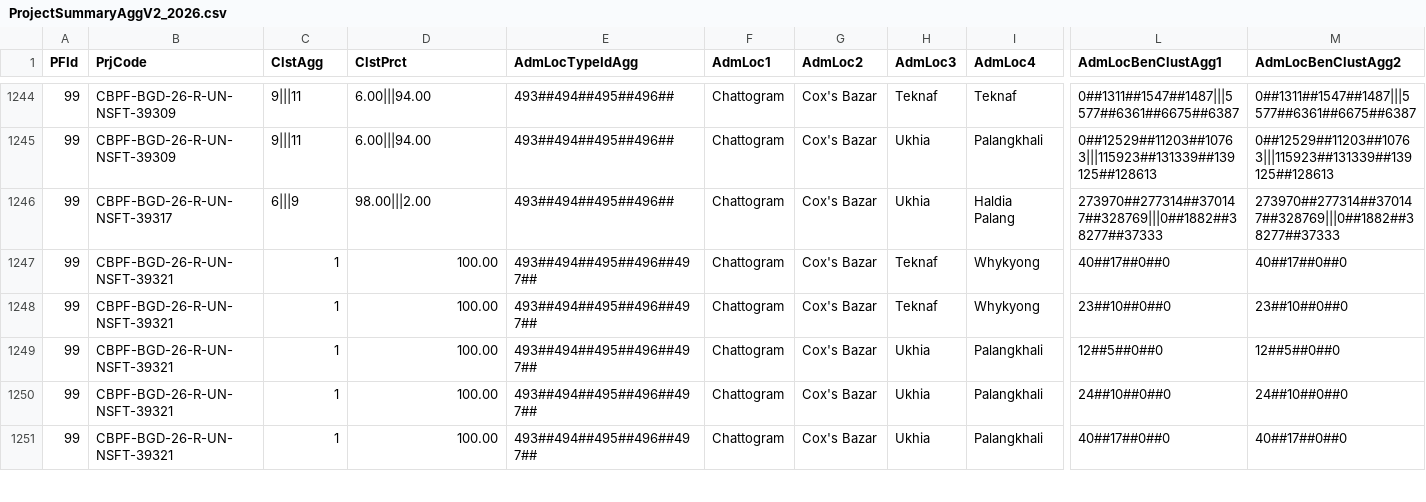
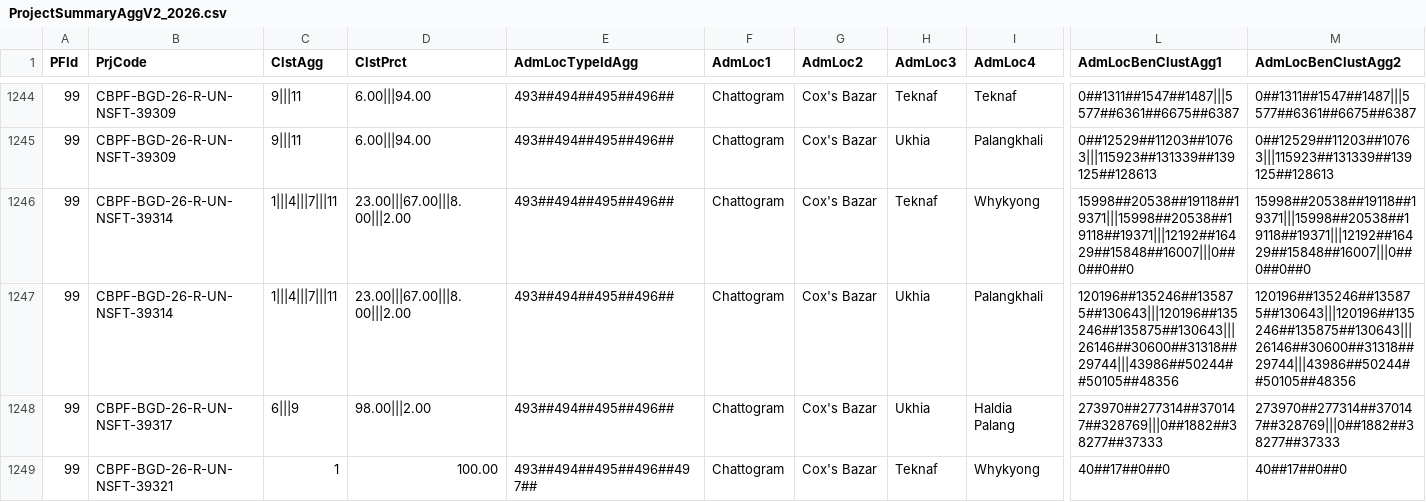
Before and after one commit to CBPFGMS/cbpfgms-data, a CSV file: utils/CBPF_allocations_overview_static/data/ProjectSummaryAggV2_2026.csv, drawn as a sheet; only a part is shown, gaps mark what is left out; the shorter side is filled out with more unchanged rows; rows hold the shown columns only; the diff names each change by its address in the sheet, - before the commit and + after, or states it on an @@ line.

```diff
--- a/utils/CBPF_allocations_overview_static/data/ProjectSummaryAggV2_2026.csv
+++ b/utils/CBPF_allocations_overview_static/data/ProjectSummaryAggV2_2026.csv
+row 1246: 99 | CBPF-BGD-26-R-UN-NSFT-39314 | 1|||4|||7|||11 | 23.00|||67.00|||8.00|||2.00 | 493##494##495##496## | Chattogram | Cox's Bazar | Teknaf | Whykyong | 15998##20538##19118##19371|||15998##20538##19118##19371|||12192##16429##15848##16007|||0##0##0##0 | 15998##20538##19118##19371|||15998##20538##19118##19371|||12192##16429##15848##16007|||0##0##0##0
+row 1247: 99 | CBPF-BGD-26-R-UN-NSFT-39314 | 1|||4|||7|||11 | 23.00|||67.00|||8.00|||2.00 | 493##494##495##496## | Chattogram | Cox's Bazar | Ukhia | Palangkhali | 120196##135246##135875##130643|||120196##135246##135875##130643|||26146##30600##31318##29744|||43986##50244##50105##48356 | 120196##135246##135875##130643|||120196##135246##135875##130643|||26146##30600##31318##29744|||43986##50244##50105##48356
```
Also changed, not shown: utils/CBPF_allocations_overview_static/data/AllocationTypes.csv, utils/CBPF_allocations_overview_static/data/ProjectSummaryAggV2_2015.csv, 8 other files.
